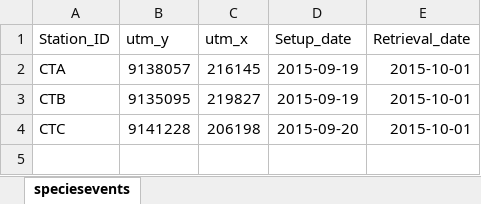
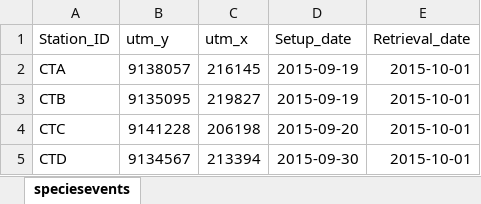
Before and after one commit to ariefalpinus/npnameyrapp, an Excel workbook: data/ctTable/CT_TABLE.xlsx, sheet speciesevents, drawn as a sheet; values as stored, in another font and other column widths than the file's, no borders; the diff names each change by its address in the sheet, - before the commit and + after, or states it on an @@ line.

Commit message:
release: prepare npnameyrapp v1.1 (scripts, data, docs, images, .Rprofile)

```diff
--- a/data/ctTable/CT_TABLE.xlsx (sheet speciesevents)
+++ b/data/ctTable/CT_TABLE.xlsx (sheet speciesevents)
+row 5: CTD | 9134567 | 213394 | 2015-09-30 | 2015-10-01
```
Also changed, not shown: 55 other files.
